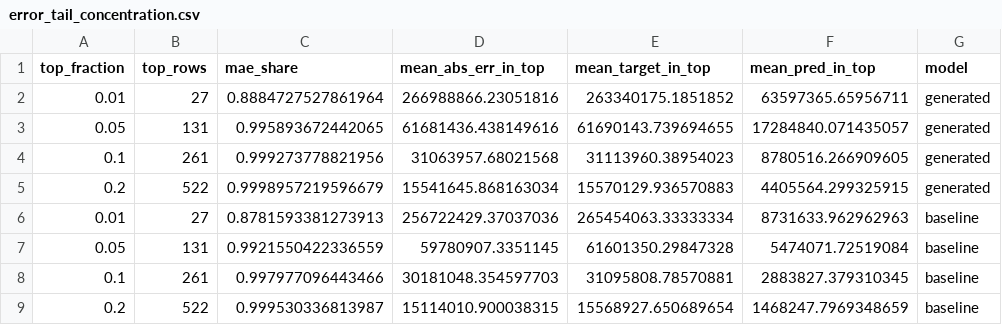
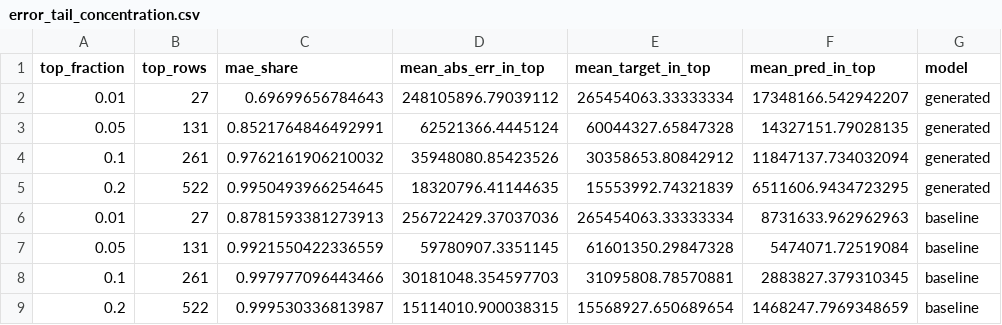
Before and after one commit to ShuoYangtum/tabular_cr, a CSV file: gap_diagnostics/error_tail_concentration.csv, drawn as a sheet; removed rows and columns are numbered as before the commit, all else as after; the diff names each change by its address in the sheet, - before the commit and + after, or states it on an @@ line.

```diff
--- a/gap_diagnostics/error_tail_concentration.csv
+++ b/gap_diagnostics/error_tail_concentration.csv
-row 2: 0.01 | 27 | 0.8884727527861964 | 266988866.23051816 | 263340175.1851852 | 63597365.65956711 | generated
-row 3: 0.05 | 131 | 0.995893672442065 | 61681436.438149616 | 61690143.739694655 | 17284840.071435057 | generated
-row 4: 0.1 | 261 | 0.999273778821956 | 31063957.68021568 | 31113960.38954023 | 8780516.266909605 | generated
-row 5: 0.2 | 522 | 0.9998957219596679 | 15541645.868163034 | 15570129.936570883 | 4405564.299325915 | generated
+row 2: 0.01 | 27 | 0.69699656784643 | 248105896.79039112 | 265454063.33333334 | 17348166.542942207 | generated
+row 3: 0.05 | 131 | 0.8521764846492991 | 62521366.4445124 | 60044327.65847328 | 14327151.79028135 | generated
+row 4: 0.1 | 261 | 0.9762161906210032 | 35948080.85423526 | 30358653.80842912 | 11847137.734032094 | generated
+row 5: 0.2 | 522 | 0.9950493966254645 | 18320796.41144635 | 15553992.74321839 | 6511606.9434723295 | generated
```
Also changed, not shown: gap_diagnostics/test_metrics_by_baseline_bin.csv, gap_diagnostics/top_feature_drift.csv, 2 other files.
